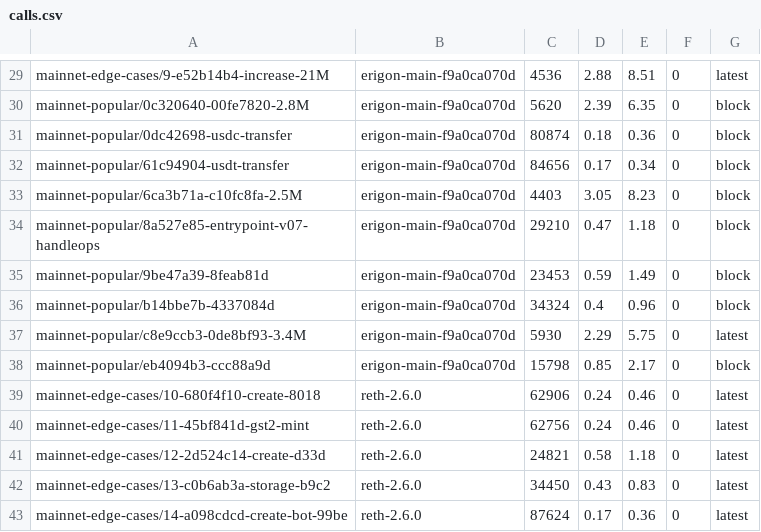
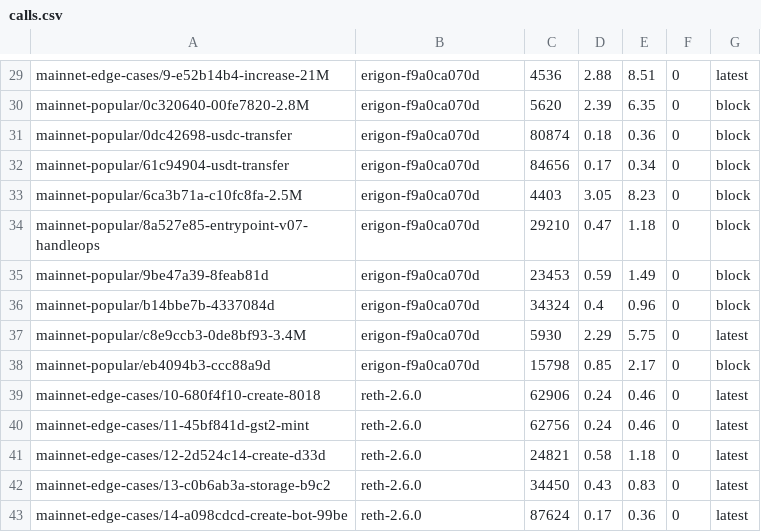
Before and after one commit to erigontech/vm-bench, a CSV file: history/2026-10-24T2001/calls.csv, drawn as a sheet; only a part is shown, gaps mark what is left out; the diff covers the shown part only; the diff names each change by its address in the sheet, - before the commit and + after, or states it on an @@ line.

```diff
--- a/history/2026-10-24T2001/calls.csv
+++ b/history/2026-10-24T2001/calls.csv
-B29:B38: erigon-main-f9a0ca070d
+B29:B38: erigon-f9a0ca070d
```
Also changed, not shown: 28 edited cells elsewhere in this file, history/2026-10-24T1949/rpc.csv, 5 other files.
